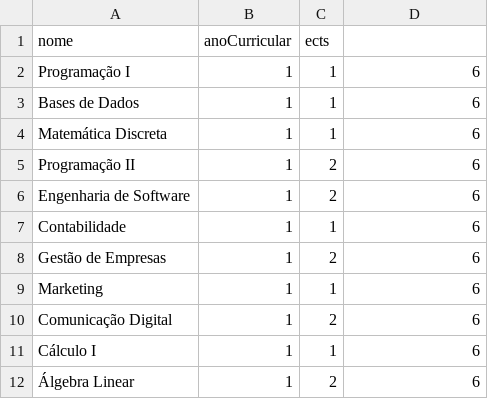
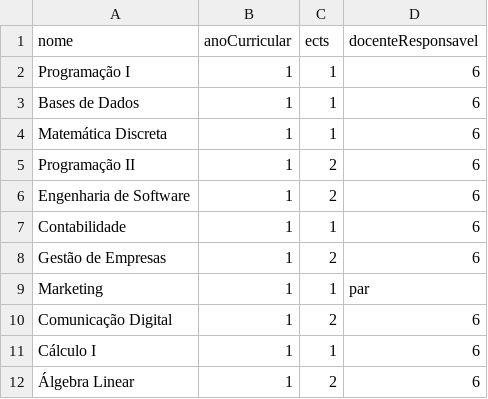
Before and after one commit to Guiizz/LP2-G4, a CSV file: csv/unidades_curriculares.csv, drawn as a sheet.

```diff
--- a/csv/unidades_curriculares.csv
+++ b/csv/unidades_curriculares.csv
@@ -1,2 +1,2 @@
-nome;anoCurricular;ects
+nome;anoCurricular;ects;docenteResponsavel
 Programação I;1;1;6
@@ -8,3 +8,3 @@ Contabilidade;1;1;6
 Gestão de Empresas;1;2;6
-Marketing;1;1;6
+Marketing;1;1;par
 Comunicação Digital;1;2;6
```
Also changed, not shown: csv/cursos.csv, csv/estudantes.csv, 2 other files.
